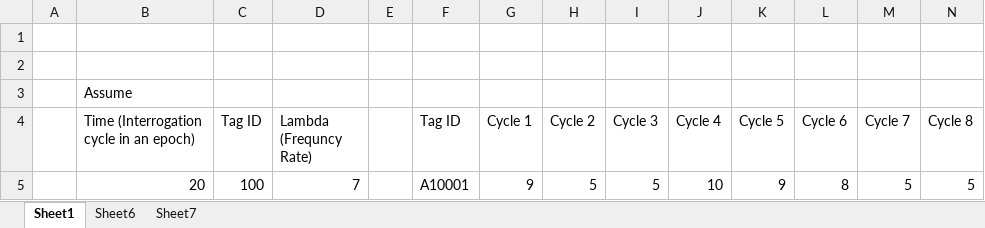
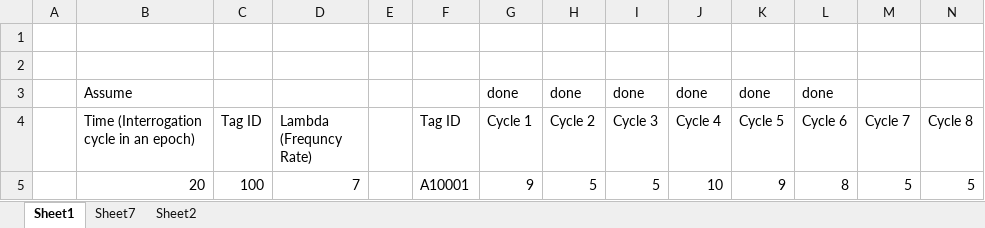
Before and after one commit to sitisalwani/RFID_Poisson, an Excel workbook: Data_Redundancy.xlsx, sheet Sheet1, drawn as a sheet; only a part is shown; values as stored, in another font and other column widths than the file's, no borders; removed rows and columns are numbered as before the commit, all else as after; rows hold the shown columns only; the diff names each change by its address in the sheet, - before the commit and + after, or states it on an @@ line.

```diff
--- a/Data_Redundancy.xlsx (sheet Sheet1)
+++ b/Data_Redundancy.xlsx (sheet Sheet1)
-sheet tab: Sheet6
+sheet tab: Sheet2
-row 3:  | Assume
+row 3:  | Assume |  |  |  |  | done | done | done | done | done | done
```
Also changed, not shown: sheet Sheet7, 7 other files.
